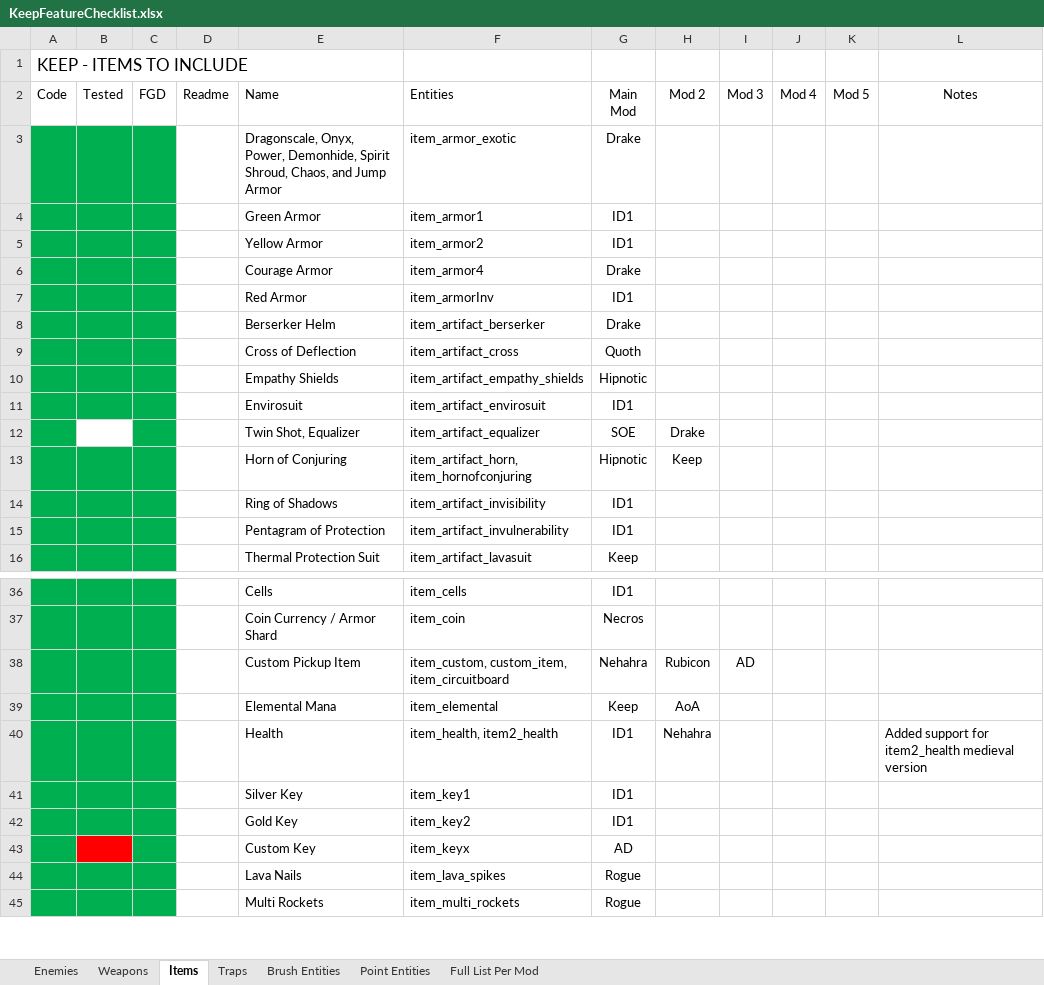
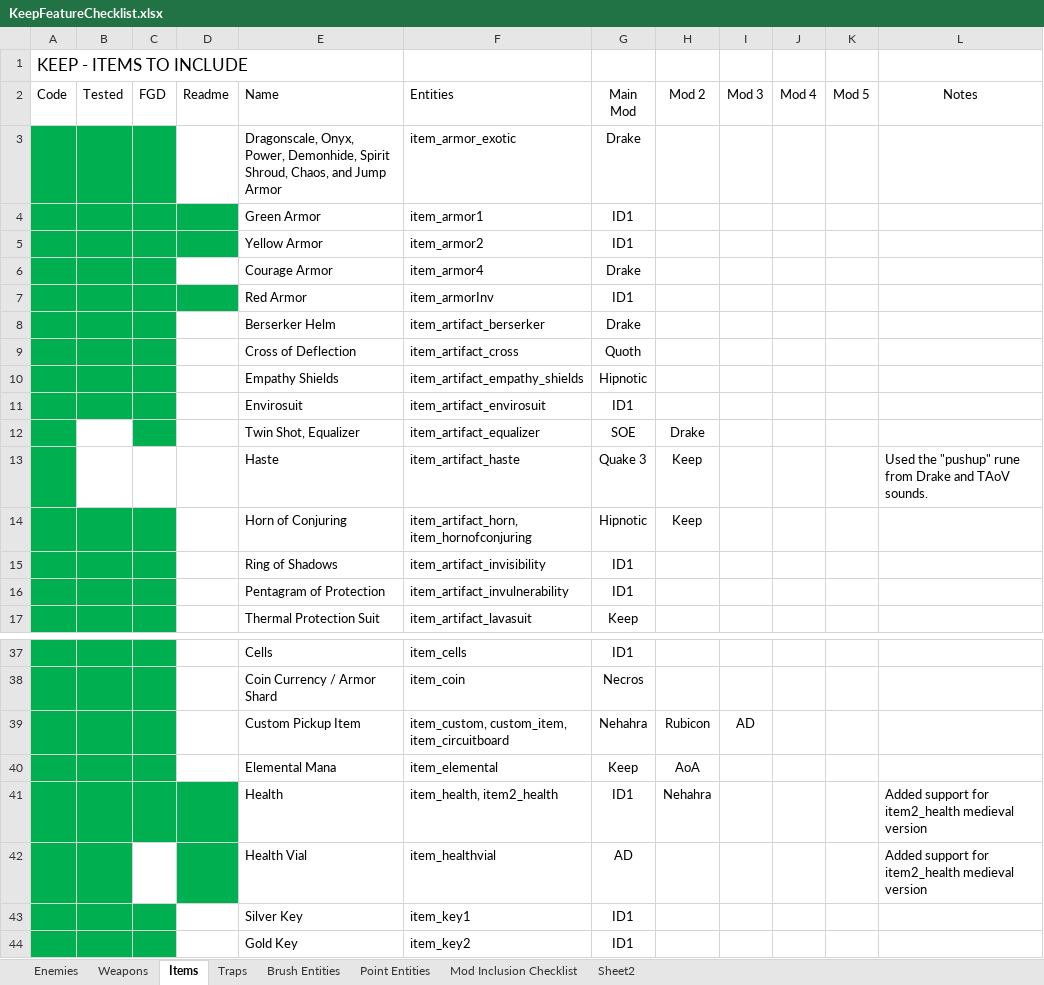
Before and after one commit to JosiahJack/KeepModReadme, an Excel workbook: KeepFeatureChecklist.xlsx, sheet Items, drawn as a sheet; only a part is shown, gaps mark what is left out; the shorter side is filled out with more unchanged rows; values as stored, in another font and other column widths than the file's, no borders; addresses are those after the commit; the diff names each change by its address in the sheet, - before the commit and + after, or states it on an @@ line.

```diff
--- a/KeepFeatureChecklist.xlsx (sheet Items)
+++ b/KeepFeatureChecklist.xlsx (sheet Items)
-sheet tab: Full List Per Mod
+sheet tab: Sheet2
+sheet tab: Mod Inclusion Checklist
-D4:D5 fill: none
+D4:D5 fill: #00B050
-D7 fill: none
+D7 fill: #00B050
+row 13:  |  |  |  | Haste | item_artifact_haste | Quake 3 | Keep |  |  |  | Used the "pushup" rune from Drake and TAoV sounds.
-D41 fill: none
+D41 fill: #00B050
+row 42:  |  |  |  | Health Vial | item_healthvial | AD |  |  |  |  | Added support for item2_health medieval version
```
Also changed, not shown: sheet Sheet2, sheet Enemies, sheet Point Entities, sheet Weapons, 18 other files.
